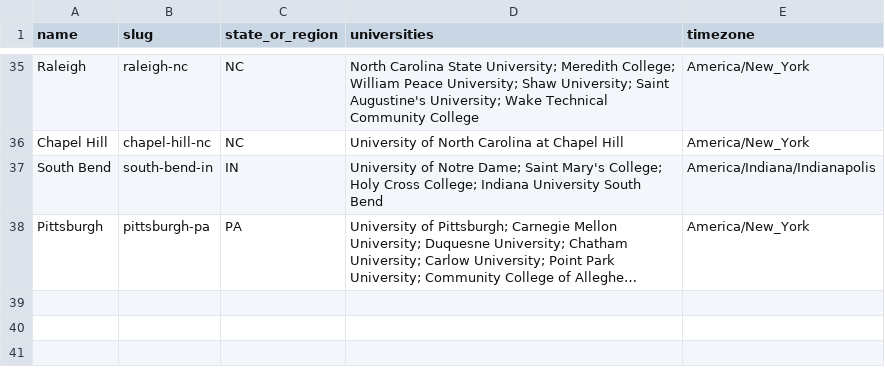
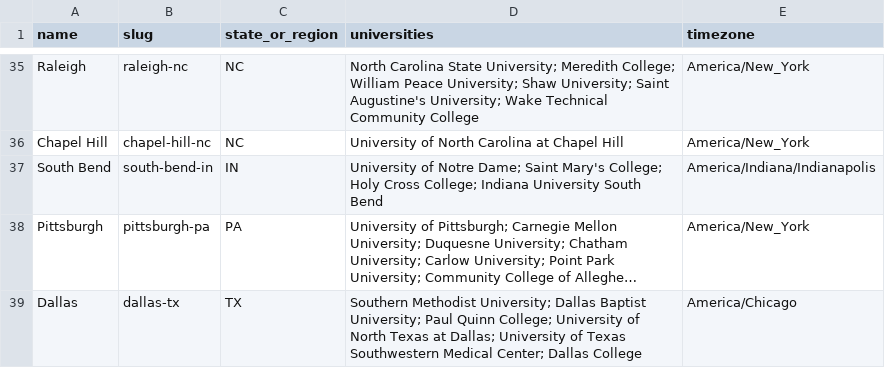
Before and after one commit to reeahna/web_scraping_event_application, a CSV file: backend/data/college_towns/cities.csv, drawn as a sheet; only a part is shown, gaps mark what is left out; long unchanged cells end in …; the diff names each change by its address in the sheet, - before the commit and + after, or states it on an @@ line.

```diff
--- a/backend/data/college_towns/cities.csv
+++ b/backend/data/college_towns/cities.csv
+row 39: Dallas | dallas-tx | TX | Southern Methodist University; Dallas Baptist University; Paul Quinn College; University of North Texas at Dallas; University of Texas Southwestern Medical Center; Dallas College | America/Chicago
```
Also changed, not shown: 1 other file.
